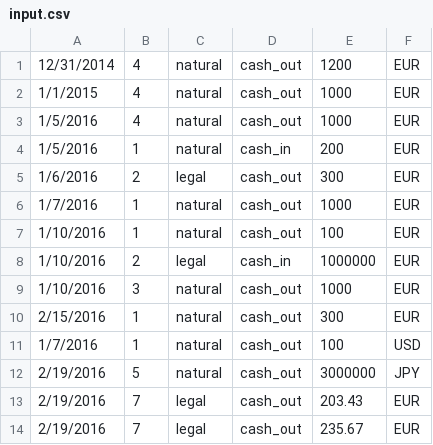
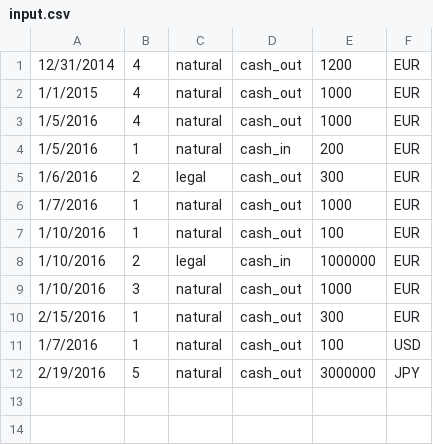
Before and after one commit to imcastroboy/commission-task, a CSV file: input.csv, drawn as a sheet; the diff names each change by its address in the sheet, - before the commit and + after, or states it on an @@ line.

```diff
--- a/input.csv
+++ b/input.csv
-row 13: 2/19/2016 | 7 | legal | cash_out | 203.43 | EUR
-row 14: 2/19/2016 | 7 | legal | cash_out | 235.67 | EUR
```
Also changed, not shown: 12 other files.
